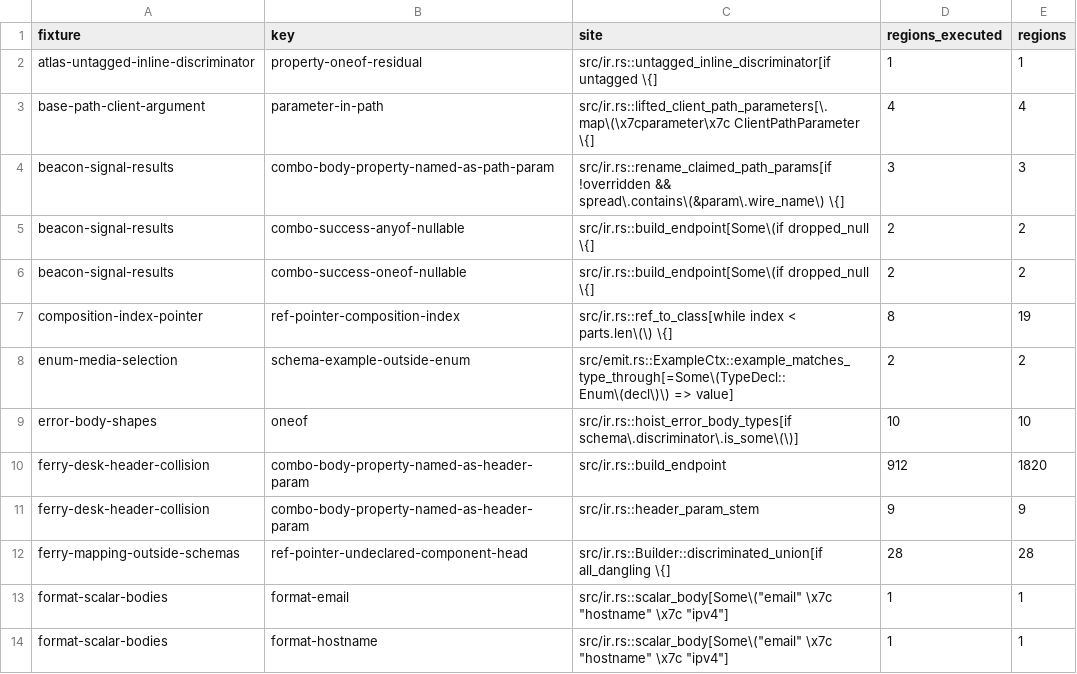
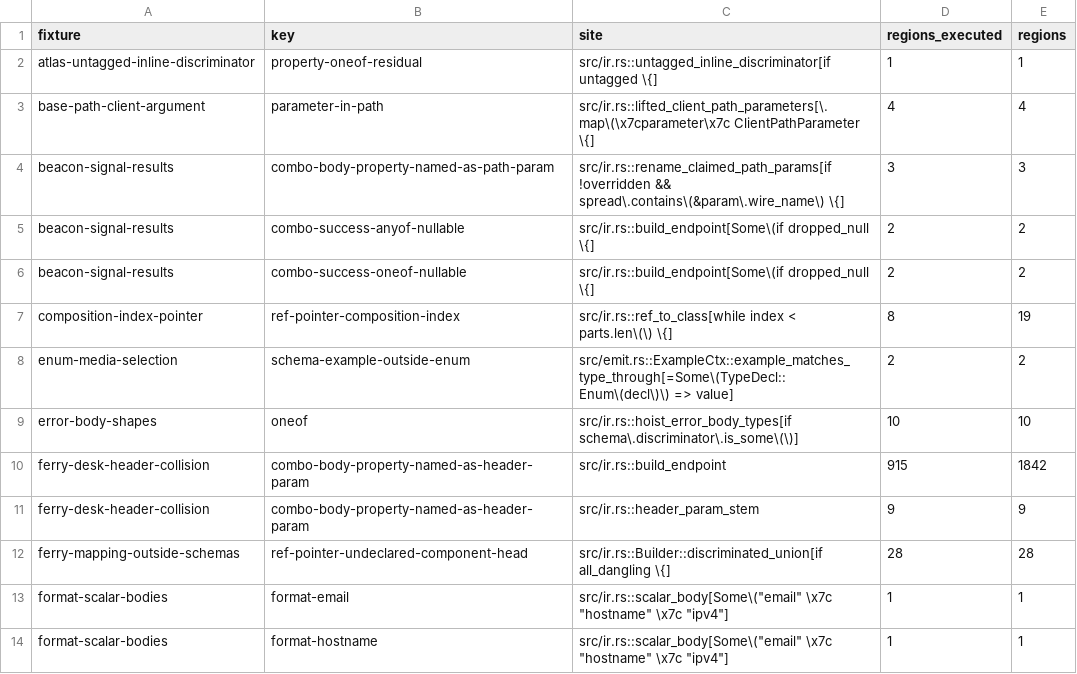
Before and after one commit to nickderobertis/crozier, a TSV file: docs/openapi-surface/handwritten-reach.tsv, drawn as a sheet; only a part is shown.

```diff
--- a/docs/openapi-surface/handwritten-reach.tsv
+++ b/docs/openapi-surface/handwritten-reach.tsv
@@ -9,3 +9,3 @@ enum-media-selection	schema-example-outside-enum	src/emit.rs::ExampleCtx::exampl
 error-body-shapes	oneof	src/ir.rs::hoist_error_body_types[if schema\.discriminator\.is_some\(\)]	10	10
-ferry-desk-header-collision	combo-body-property-named-as-header-param	src/ir.rs::build_endpoint	912	1820
+ferry-desk-header-collision	combo-body-property-named-as-header-param	src/ir.rs::build_endpoint	915	1842
 ferry-desk-header-collision	combo-body-property-named-as-header-param	src/ir.rs::header_param_stem	9	9
```
Also changed, not shown: docs/openapi-surface/golden-reach-witnesses/outstanding.tsv, 8 other files.
